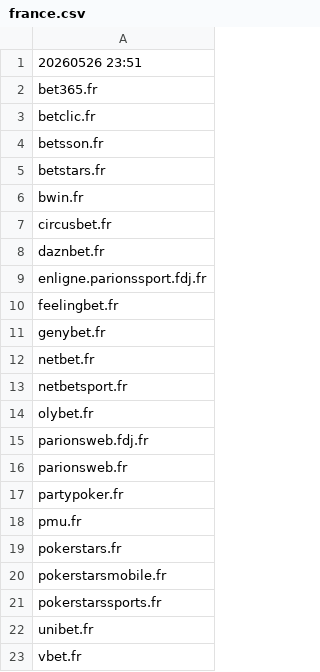
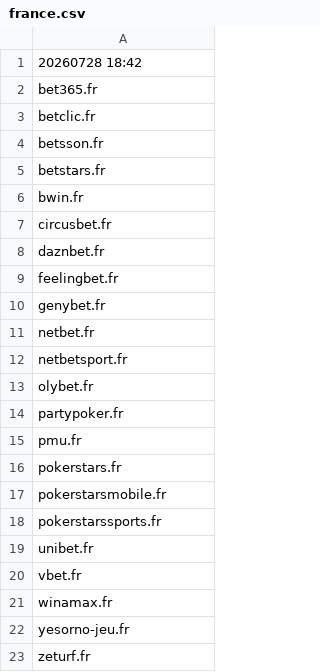
Before and after one commit to itsJustinCase/gamble-eagle, a CSV file: france.csv, drawn as a sheet; only a part is shown; the shorter side is filled out with more unchanged rows.

Commit message:
update france.csv

```diff
--- a/france.csv
+++ b/france.csv
@@ -1,2 +1,2 @@
-20260526 23:51
+20260728 18:42
 bet365.fr
@@ -8,3 +8,2 @@ circusbet.fr
 daznbet.fr
-enligne.parionssport.fdj.fr
 feelingbet.fr
@@ -14,4 +13,2 @@ netbetsport.fr
 olybet.fr
-parionsweb.fdj.fr
-parionsweb.fr
 partypoker.fr
```
